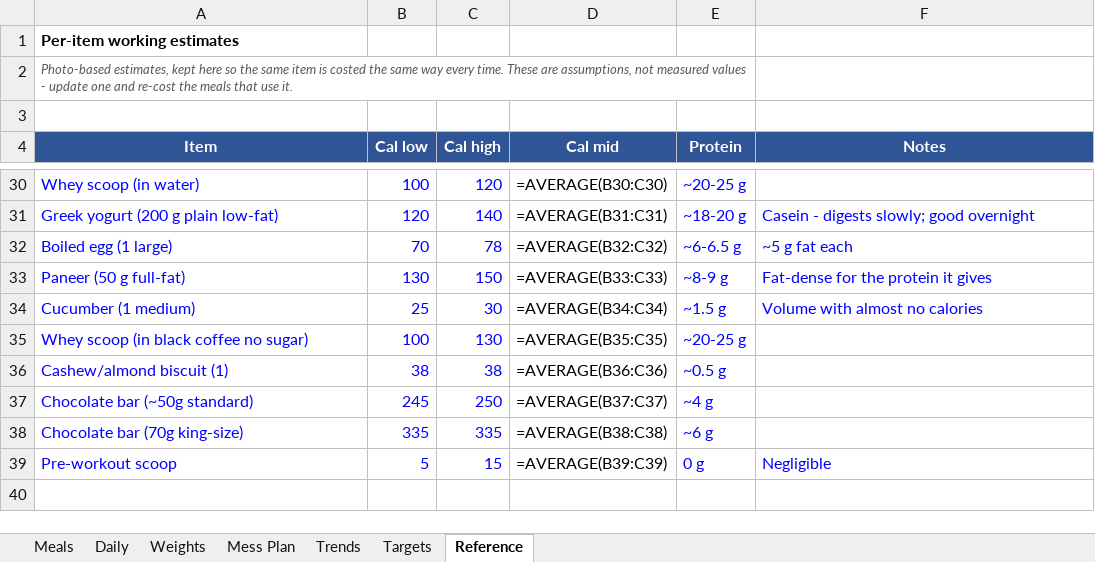
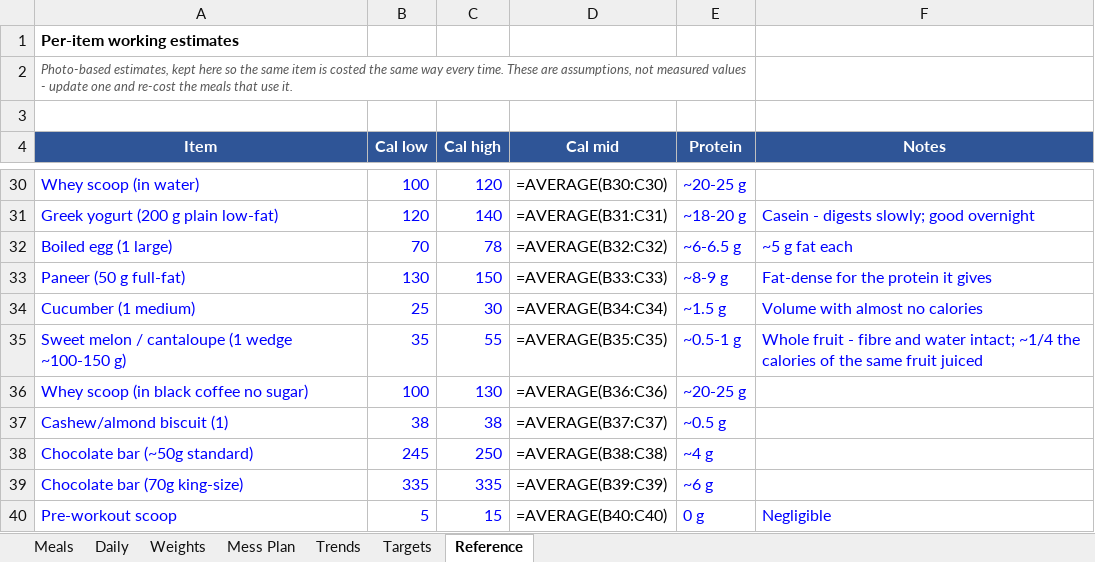
Before and after one commit to cakiran369/Kiranwebsite, an Excel workbook: nutrition/calorie_tracker.xlsx, sheet Reference, drawn as a sheet; only a part is shown, gaps mark what is left out; values as stored, in another font and other column widths than the file's, no borders; formulas without a stored value are shown as written; addresses are those after the commit; the diff names each change by its address in the sheet, - before the commit and + after, or states it on an @@ line.

```diff
--- a/nutrition/calorie_tracker.xlsx (sheet Reference)
+++ b/nutrition/calorie_tracker.xlsx (sheet Reference)
+row 35: Sweet melon / cantaloupe (1 wedge ~100-150 g) | 35 | 55 | =AVERAGE(B35:C35) | ~0.5-1 g | Whole fruit - fibre and water intact; ~1/4 the calories of the same fruit juiced
-D36 (Cal mid): =AVERAGE(B35:C35)
+D36 (Cal mid): =AVERAGE(B36:C36)
-D37 (Cal mid): =AVERAGE(B36:C36)
+D37 (Cal mid): =AVERAGE(B37:C37)
-D38 (Cal mid): =AVERAGE(B37:C37)
+D38 (Cal mid): =AVERAGE(B38:C38)
-D39 (Cal mid): =AVERAGE(B38:C38)
+D39 (Cal mid): =AVERAGE(B39:C39)
-D40 (Cal mid): =AVERAGE(B39:C39)
+D40 (Cal mid): =AVERAGE(B40:C40)
```
Also changed, not shown: sheet Daily, sheet Meals, 3 other files.
